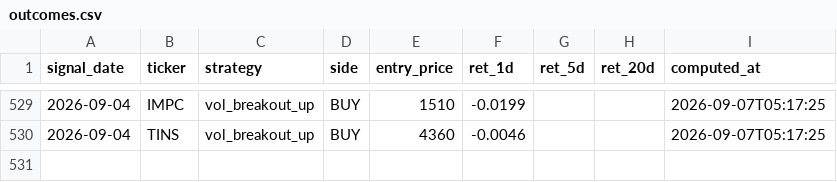
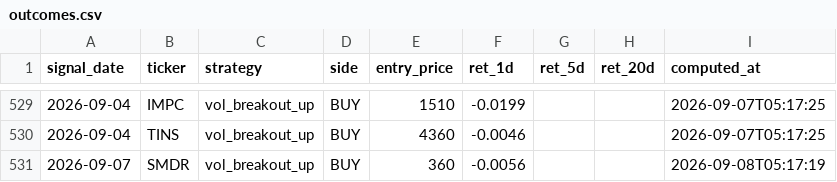
Before and after one commit to yazqe/idx-signals, a CSV file: outcomes.csv, drawn as a sheet; only a part is shown, gaps mark what is left out; the diff names each change by its address in the sheet, - before the commit and + after, or states it on an @@ line.

```diff
--- a/outcomes.csv
+++ b/outcomes.csv
+row 531: 2026-09-07 | SMDR | vol_breakout_up | BUY | 360 | -0.0056 |  |  | 2026-09-08T05:17:19
```
Also changed, not shown: 9 other files.
